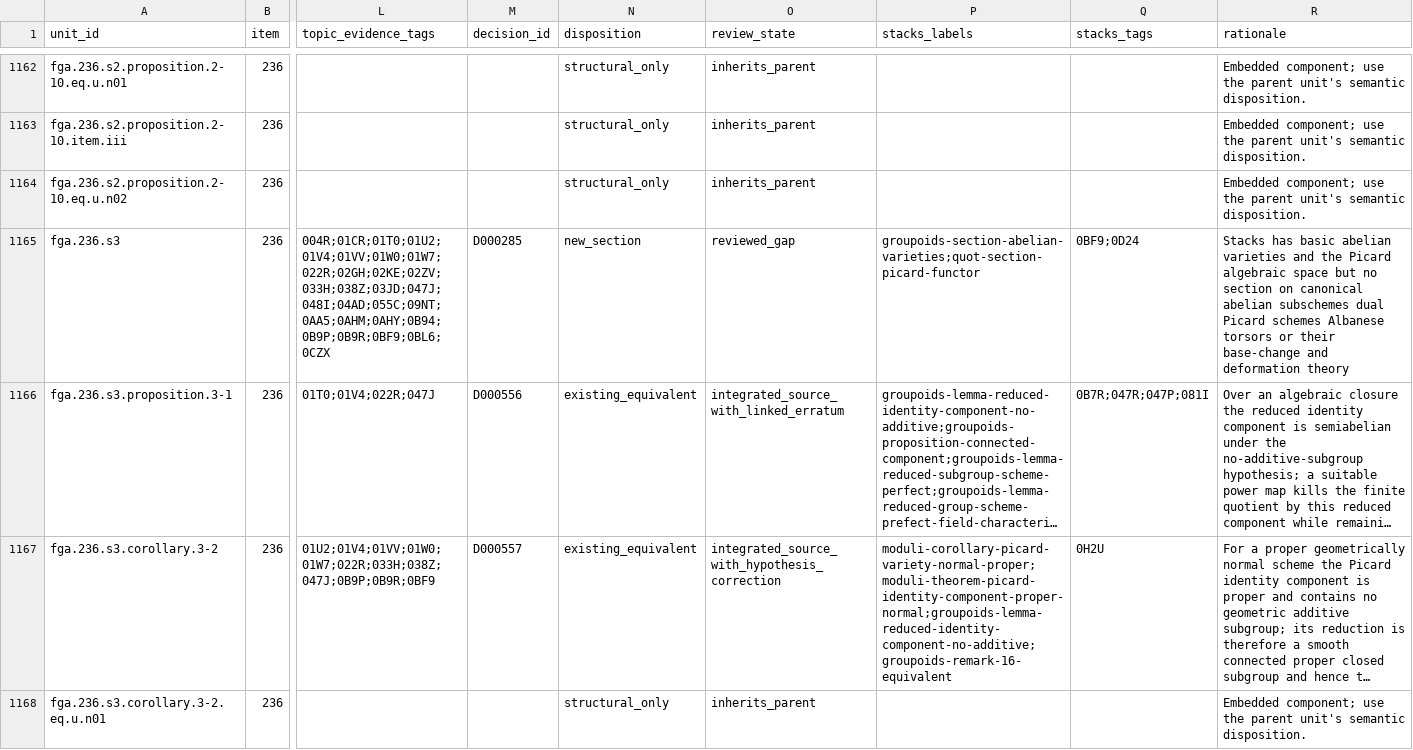
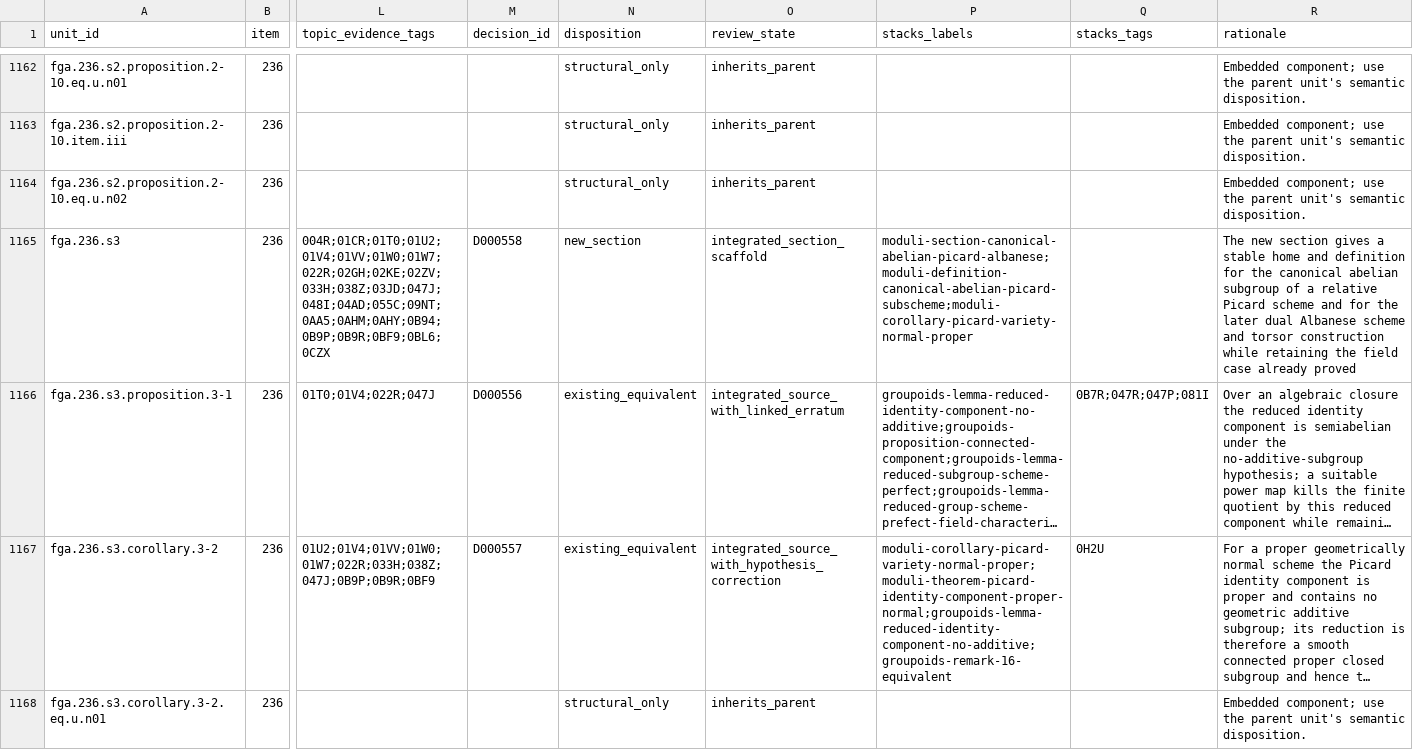
Before and after one commit to KokunoYumeto/stacks-english-ai-edition, a CSV file: fga/map.csv, drawn as a sheet; only a part is shown, gaps mark what is left out; long unchanged cells end in …; the diff covers the shown part only; the diff names each change by its address in the sheet, - before the commit and + after, or states it on an @@ line.

```diff
--- a/fga/map.csv
+++ b/fga/map.csv
-M1165 (decision_id): D000285
+M1165 (decision_id): D000558
-O1165 (review_state): reviewed_gap
+O1165 (review_state): integrated_section_scaffold
-P1165 (stacks_labels): groupoids-section-abelian-varieties;quot-section-picard-functor
+P1165 (stacks_labels): moduli-section-canonical-abelian-picard-albanese;moduli-definition-canonical-abelian-picard-subscheme;moduli-corollary-picard-variety-normal-proper
-Q1165 (stacks_tags): 0BF9;0D24
+Q1165 (stacks_tags): (empty)
-R1165 (rationale): Stacks has basic abelian varieties and the Picard algebraic space but no section on canonical abelian subschemes dual Picard schemes Albanese torsors or their base-change and deformation theory
+R1165 (rationale): The new section gives a stable home and definition for the canonical abelian subgroup of a relative Picard scheme and for the later dual Albanese scheme and torsor construction while retaining the field case already proved
```
Also changed, not shown: 6 edited cells elsewhere in this file, fga/dec.csv, 6 other files.
